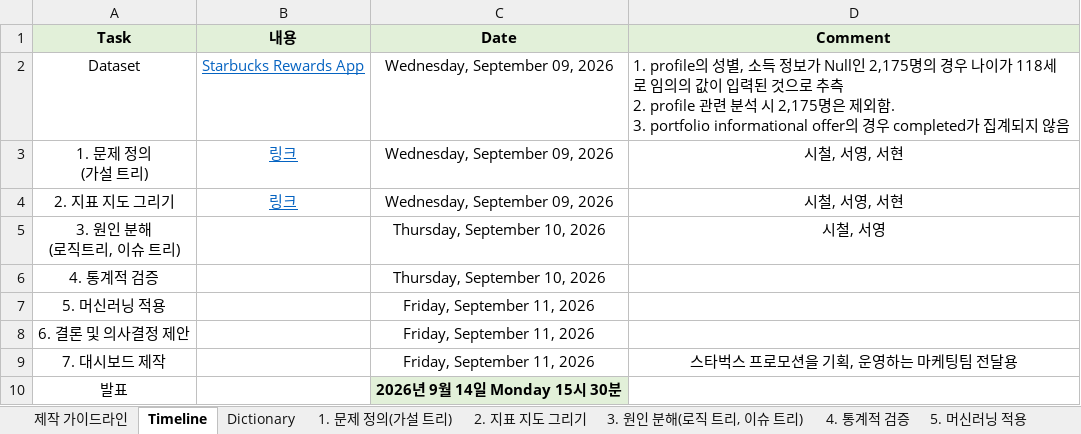
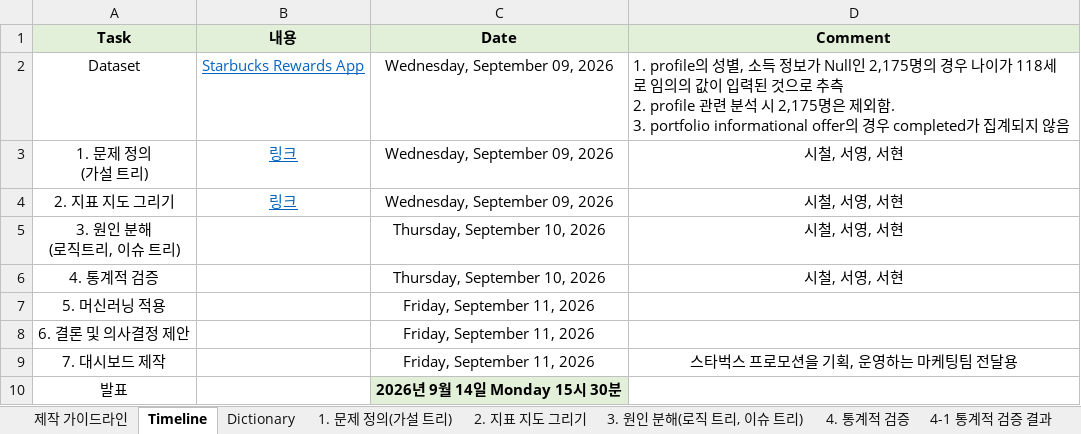
Before and after one commit to Sicheol-Pyo/ai-data-bootcamp, an Excel workbook: project_2/project2_project status(C2).xlsx, sheet Timeline, drawn as a sheet; values as stored, in another font and other column widths than the file's, no borders; the diff names each change by its address in the sheet, - before the commit and + after, or states it on an @@ line.

```diff
--- a/project_2/project2_project status(C2).xlsx (sheet Timeline)
+++ b/project_2/project2_project status(C2).xlsx (sheet Timeline)
+sheet tab: 4-1 통계적 검증 결과
-D5 (Comment): 시철, 서영
+D5 (Comment): 시철, 서영, 서현
-D6 (Comment): (empty)
+D6 (Comment): 시철, 서영, 서현
```
Also changed, not shown: sheet 제작 가이드라인, sheet 4. 통계적 검증, sheet 6. 결론 및 의사결정 제안, sheet 5. 머신러닝 적용, hidden cells, 21 other files.
